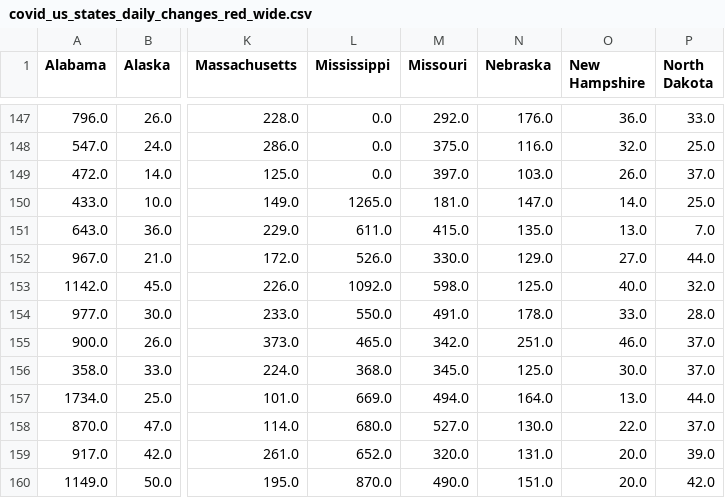
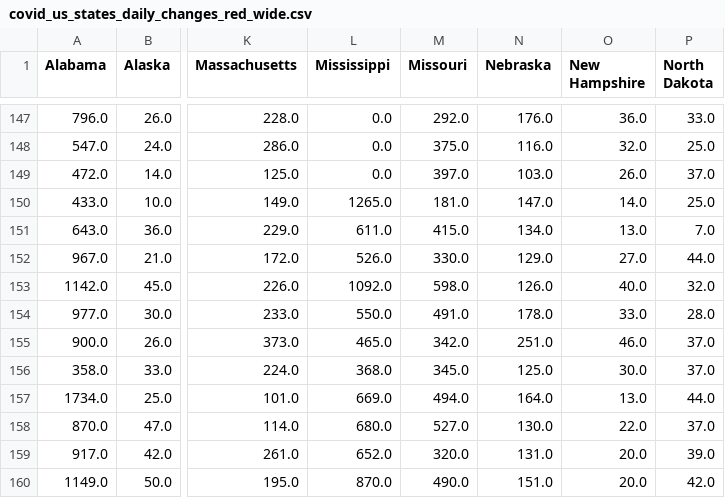
Before and after one commit to aarora79/covid-analytics, a CSV file: covid_us_states_daily_changes_red_wide.csv, drawn as a sheet; only a part is shown, gaps mark what is left out; the diff covers the shown part only; the diff names each change by its address in the sheet, - before the commit and + after, or states it on an @@ line.

```diff
--- a/covid_us_states_daily_changes_red_wide.csv
+++ b/covid_us_states_daily_changes_red_wide.csv
-N151 (Nebraska): 135.0
+N151 (Nebraska): 134.0
-N153 (Nebraska): 125.0
+N153 (Nebraska): 126.0
```
Also changed, not shown: 2 added rows and 13 edited cells elsewhere in this file, covid_us_states_daily_changes_wide.csv, 2 other files.
